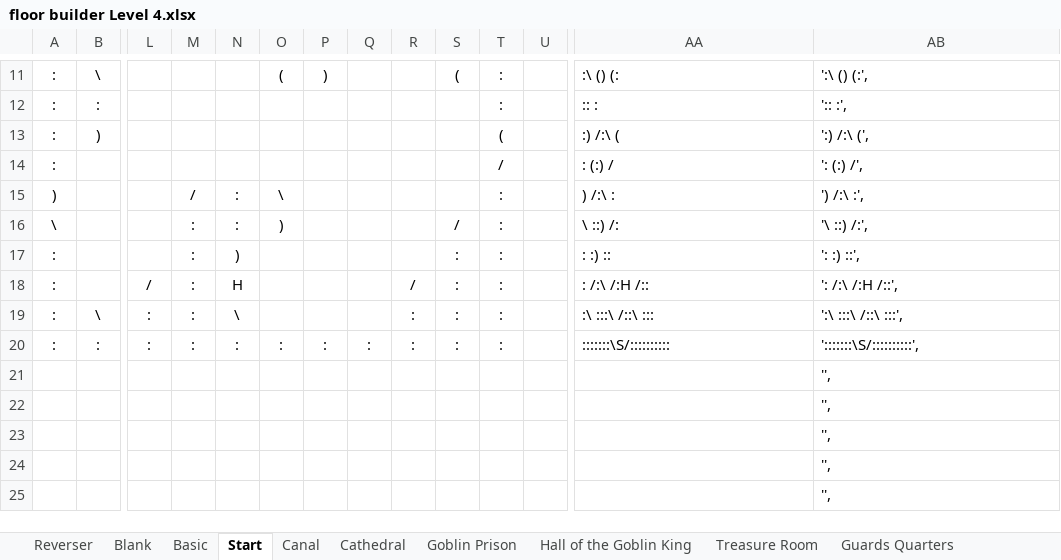
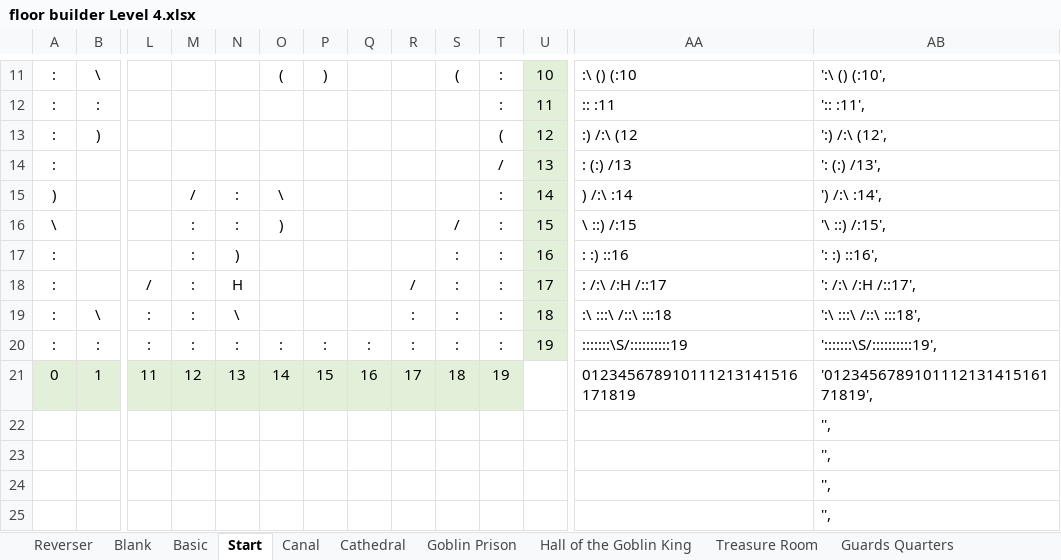
Before and after one commit to kwoolter/Tower2, an Excel workbook: game_template/model/data/floor builder Level 4.xlsx, sheet Start, drawn as a sheet; only a part is shown, gaps mark what is left out; values as stored, in another font and other column widths than the file's, no borders; conditional formats not drawn; removed rows and columns are numbered as before the commit, all else as after; rows hold the shown columns only; the diff covers the shown part only; the diff names each change by its address in the sheet, - before the commit and + after, or states it on an @@ line.

```diff
--- a/game_template/model/data/floor builder Level 4.xlsx (sheet Start)
+++ b/game_template/model/data/floor builder Level 4.xlsx (sheet Start)
-U11:U20 fill: none
+U11:U20 fill: #E2F0D9
-U11: (empty)
+U11: 10
-AA11: :\ () (:
+AA11: :\ () (:10
-AB11: ':\ () (:',
+AB11: ':\ () (:10',
-U12: (empty)
+U12: 11
-AA12: :: :
+AA12: :: :11
-AB12: ':: :',
+AB12: ':: :11',
-U13: (empty)
+U13: 12
-AA13: :) /:\ (
+AA13: :) /:\ (12
-AB13: ':) /:\ (',
+AB13: ':) /:\ (12',
-U14: (empty)
+U14: 13
-AA14: : (:) /
+AA14: : (:) /13
-AB14: ': (:) /',
+AB14: ': (:) /13',
-U15: (empty)
+U15: 14
-AA15: ) /:\ :
+AA15: ) /:\ :14
-AB15: ') /:\ :',
+AB15: ') /:\ :14',
-U16: (empty)
+U16: 15
-AA16: \ ::) /:
+AA16: \ ::) /:15
-AB16: '\ ::) /:',
+AB16: '\ ::) /:15',
-U17: (empty)
+U17: 16
-AA17: : :) ::
+AA17: : :) ::16
-AB17: ': :) ::',
+AB17: ': :) ::16',
-U18: (empty)
+U18: 17
-AA18: : /:\ /:H /::
+AA18: : /:\ /:H /::17
-AB18: ': /:\ /:H /::',
+AB18: ': /:\ /:H /::17',
-U19: (empty)
+U19: 18
-AA19: :\ :::\ /::\ :::
+AA19: :\ :::\ /::\ :::18
-AB19: ':\ :::\ /::\ :::',
+AB19: ':\ :::\ /::\ :::18',
-U20: (empty)
+U20: 19
-AA20: :::::::\S/::::::::::
+AA20: :::::::\S/::::::::::19
-AB20: ':::::::\S/::::::::::',
+AB20: ':::::::\S/::::::::::19',
-row 21:  |  |  |  |  |  |  |  |  |  |  |  |  | '',
+row 21: 0 | 1 | 11 | 12 | 13 | 14 | 15 | 16 | 17 | 18 | 19 |  | 012345678910111213141516171819 | '012345678910111213141516171819',
```
Also changed, not shown: 30 edited cells and cell formats elsewhere in this sheet, game_template/model/data/floor builder Level 3.xlsx, game_template/model/data/floor builder Level 9.xlsx, 5 other files.
